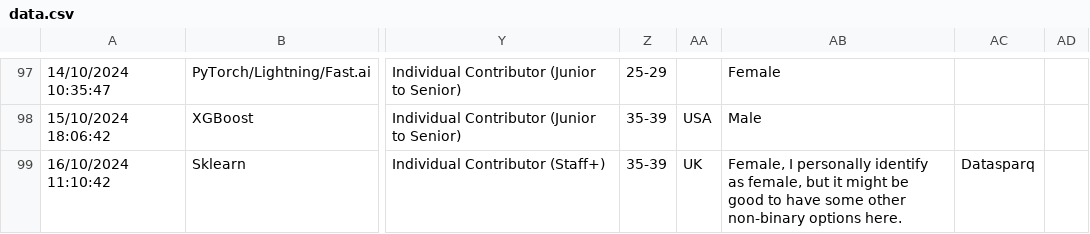
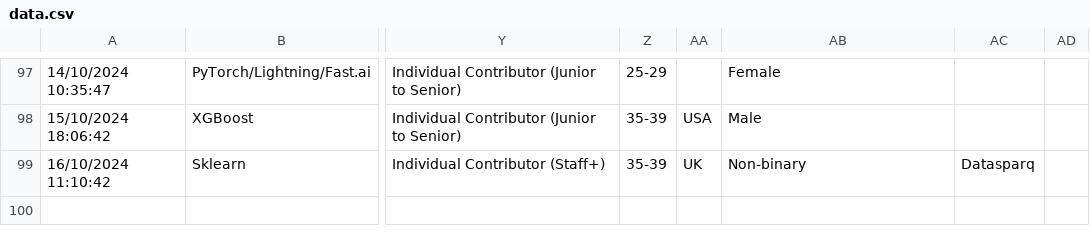
Before and after one commit to EthicalML/ethical, a CSV file: data.csv, drawn as a sheet; only a part is shown, gaps mark what is left out; the diff names each change by its address in the sheet, - before the commit and + after, or states it on an @@ line.

Commit message:
Updated data
Signed-off-by: Alejandro Saucedo <alejandro.saucedo@zalando.de>

```diff
--- a/data.csv
+++ b/data.csv
-AB99: Female, I personally identify as female, but it might be good to have some other non-binary options here.
+AB99: Non-binary
```
